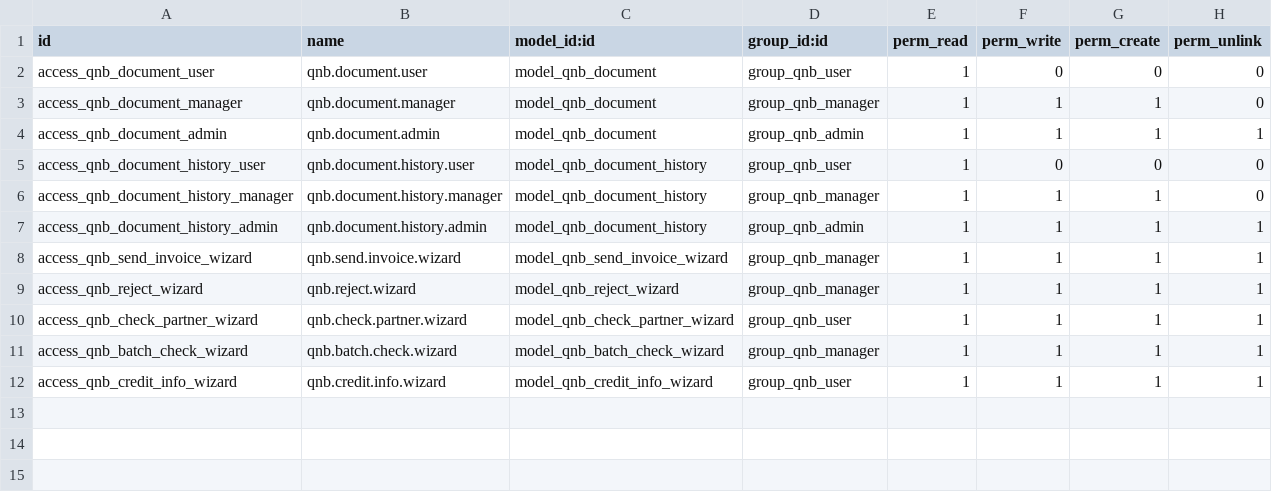
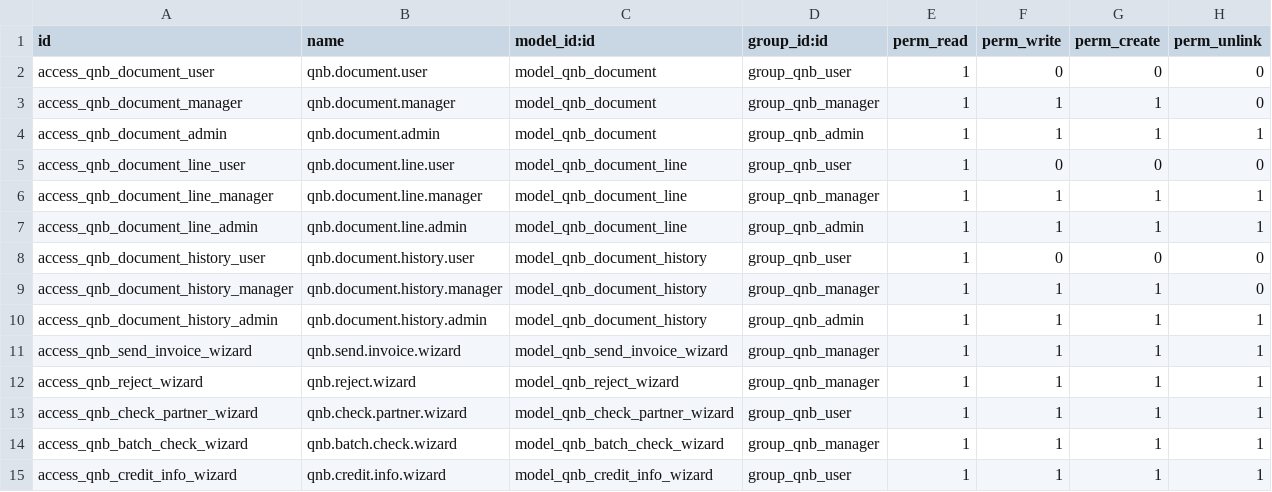
Before and after one commit to JokerGrubu/mobilsoft-odoo-addons, a CSV file: mobilsoft_qnb_efatura/security/ir.model.access.csv, drawn as a sheet; the diff names each change by its address in the sheet, - before the commit and + after, or states it on an @@ line.

```diff
--- a/mobilsoft_qnb_efatura/security/ir.model.access.csv
+++ b/mobilsoft_qnb_efatura/security/ir.model.access.csv
+row 5: access_qnb_document_line_user | qnb.document.line.user | model_qnb_document_line | group_qnb_user | 1 | 0 | 0 | 0
+row 6: access_qnb_document_line_manager | qnb.document.line.manager | model_qnb_document_line | group_qnb_manager | 1 | 1 | 1 | 1
+row 7: access_qnb_document_line_admin | qnb.document.line.admin | model_qnb_document_line | group_qnb_admin | 1 | 1 | 1 | 1
```
Also changed, not shown: 1 other file.
